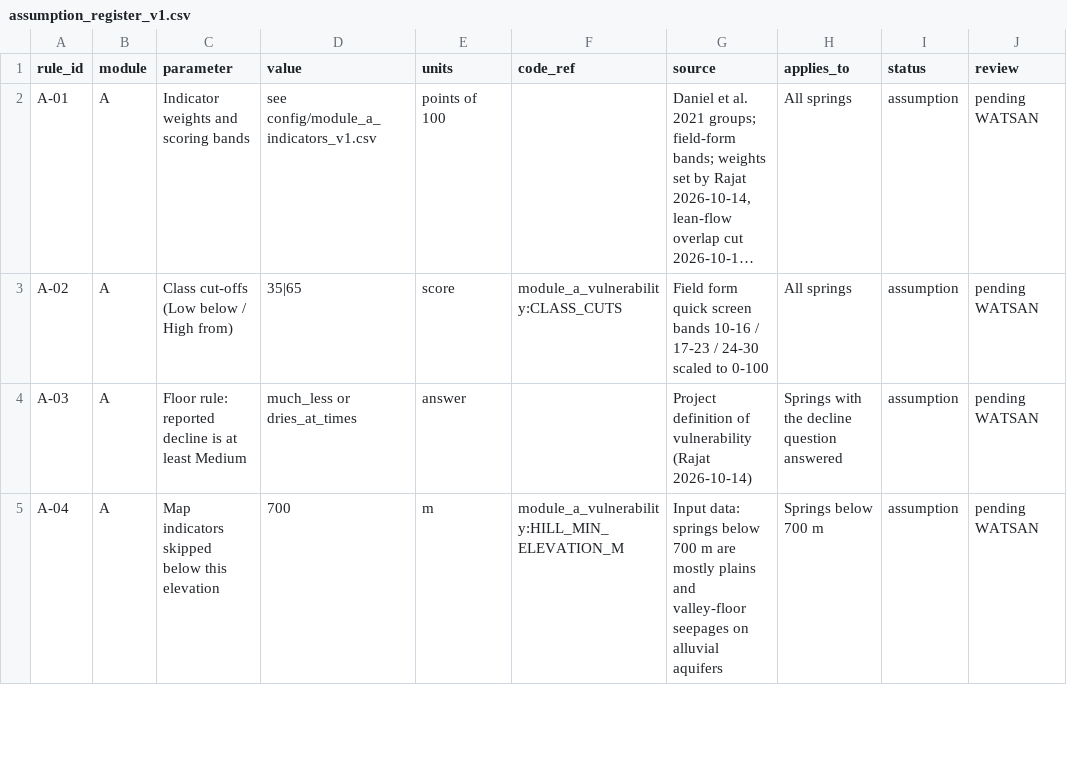
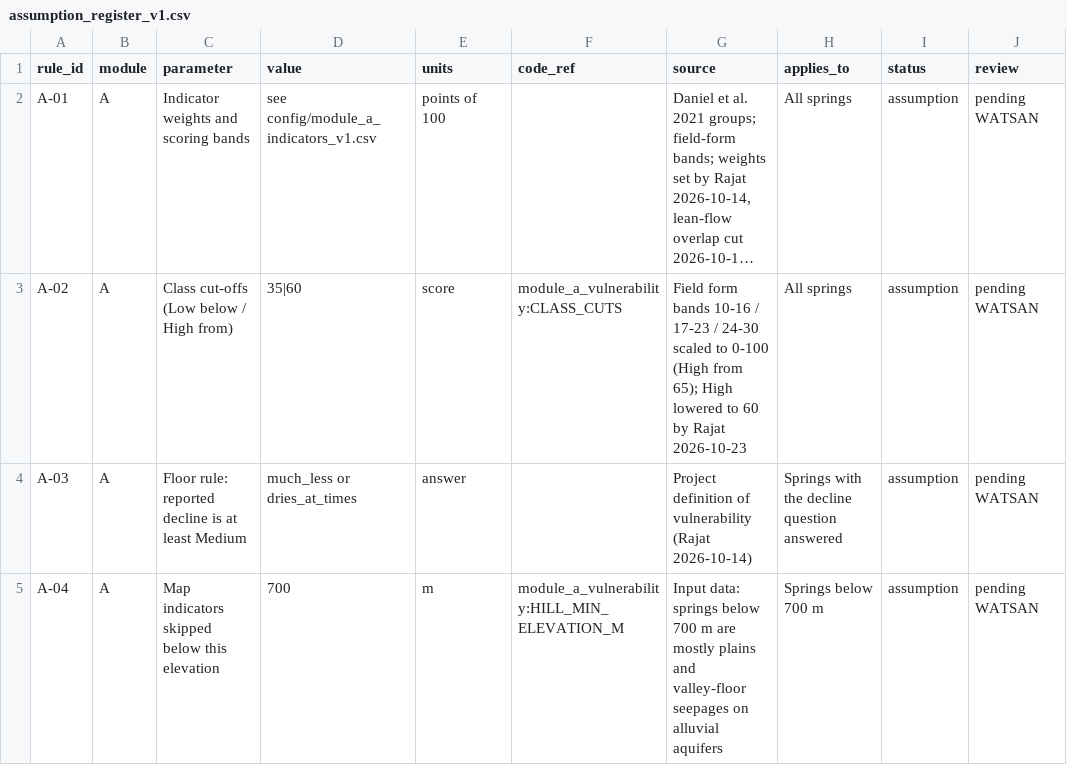
Before and after one commit to pgp25rajat-cmyk/rdi-watsan-springshed-decision-support, a CSV file: config/assumption_register_v1.csv, drawn as a sheet; only a part is shown; long unchanged cells end in …; the diff names each change by its address in the sheet, - before the commit and + after, or states it on an @@ line.

```diff
--- a/config/assumption_register_v1.csv
+++ b/config/assumption_register_v1.csv
-D3 (value): 35|65
+D3 (value): 35|60
-G3 (source): Field form quick screen bands 10-16 / 17-23 / 24-30 scaled to 0-100
+G3 (source): Field form bands 10-16 / 17-23 / 24-30 scaled to 0-100 (High from 65); High lowered to 60 by Rajat 2026-10-23
```
Also changed, not shown: data/03_outputs/module_a/input_data_scores_v1.csv, 7 other files.
